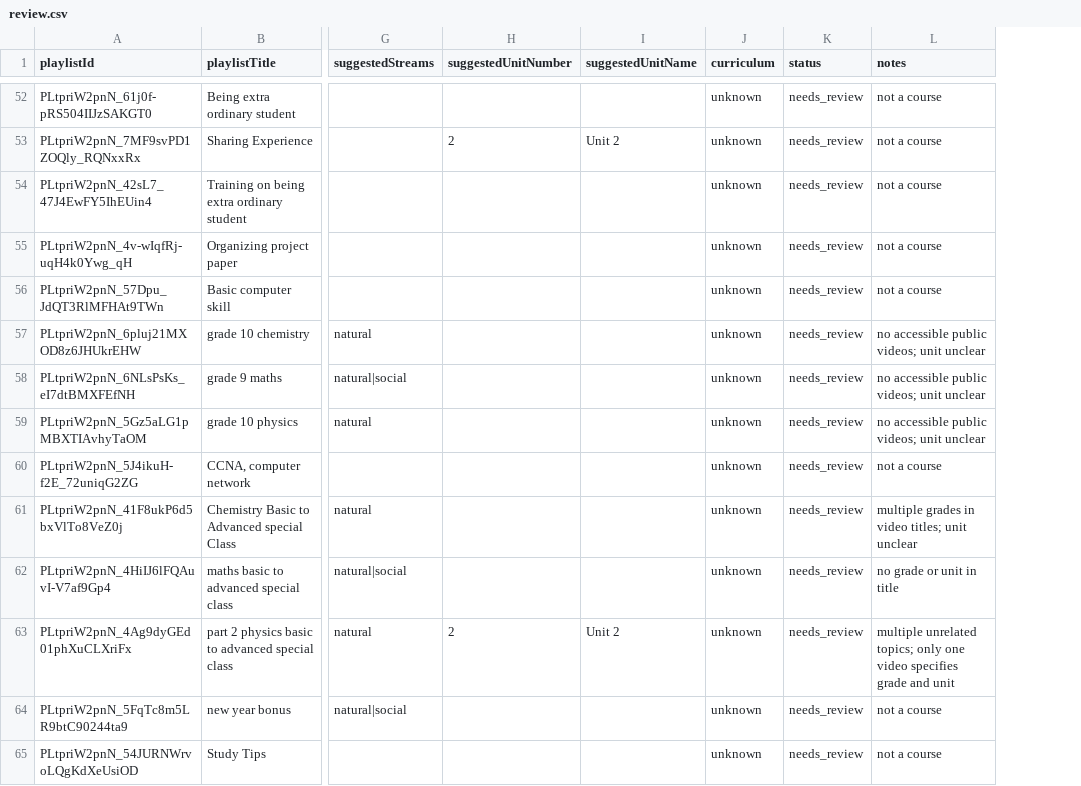
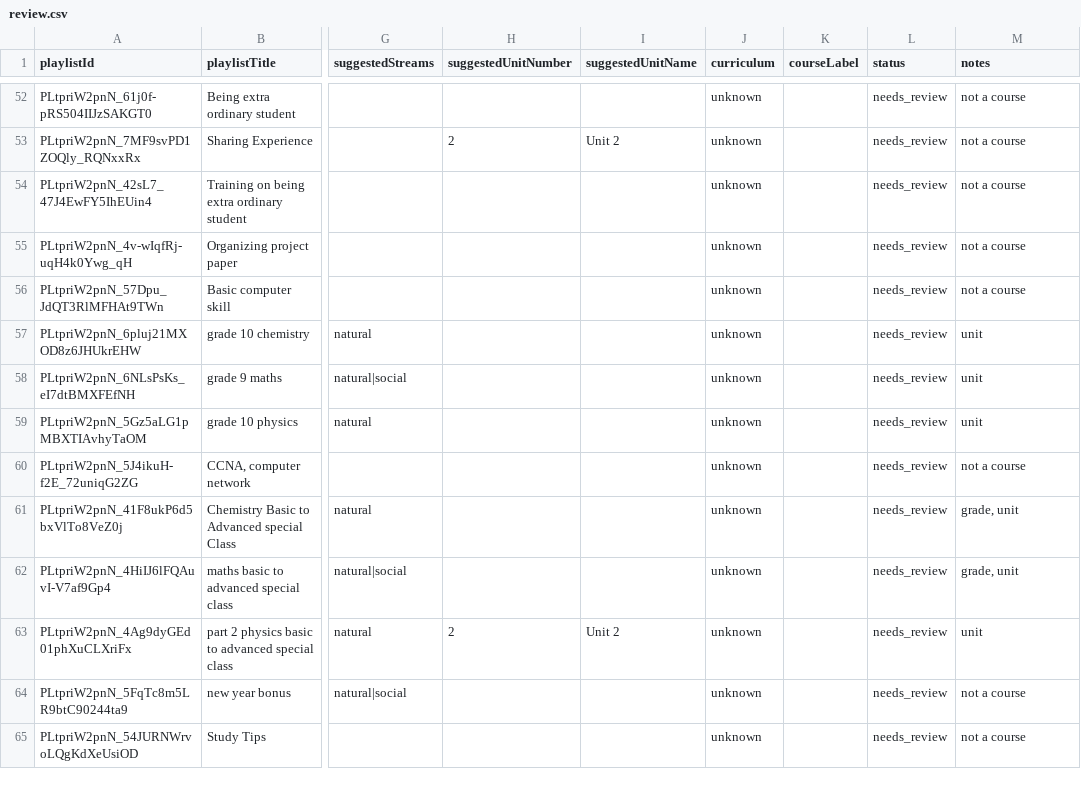
Before and after one commit to generalareas9-sys/ENEE, a CSV file: content/import/review.csv, drawn as a sheet; only a part is shown, gaps mark what is left out; addresses are those after the commit; the diff covers the shown part only; the diff names each change by its address in the sheet, - before the commit and + after, or states it on an @@ line.

```diff
--- a/content/import/review.csv
+++ b/content/import/review.csv
+column K (courseLabel), empty
-M57:M59 (notes): no accessible public videos; unit unclear
+M57:M59 (notes): unit
-M61 (notes): multiple grades in video titles; unit unclear
+M61 (notes): grade, unit
-M62 (notes): no grade or unit in title
+M62 (notes): grade, unit
-M63 (notes): multiple unrelated topics; only one video specifies grade and unit
+M63 (notes): unit
```
Also changed, not shown: 70 edited cells elsewhere in this file.
